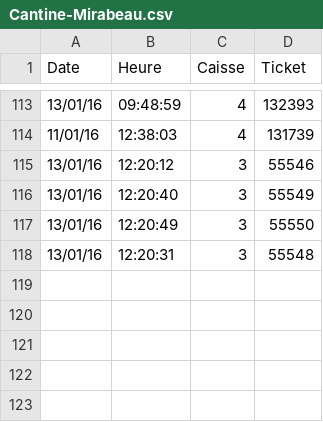
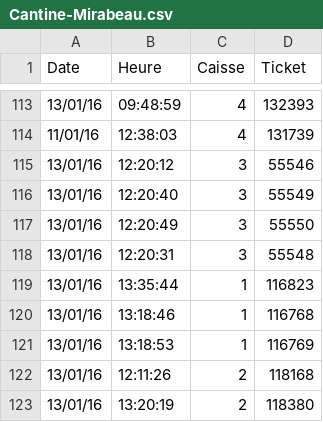
Before and after one commit to julienjego/open-cantine, a CSV file: data/Cantine-Mirabeau.csv, drawn as a sheet; only a part is shown, gaps mark what is left out; the diff names each change by its address in the sheet, - before the commit and + after, or states it on an @@ line.

Commit message:
Update Cantine-Mirabeau.csv

```diff
--- a/data/Cantine-Mirabeau.csv
+++ b/data/Cantine-Mirabeau.csv
+row 119: 13/01/16 | 13:35:44 | 1 | 116823
+row 120: 13/01/16 | 13:18:46 | 1 | 116768
+row 121: 13/01/16 | 13:18:53 | 1 | 116769
+row 122: 13/01/16 | 12:11:26 | 2 | 118168
+row 123: 13/01/16 | 13:20:19 | 2 | 118380
```
